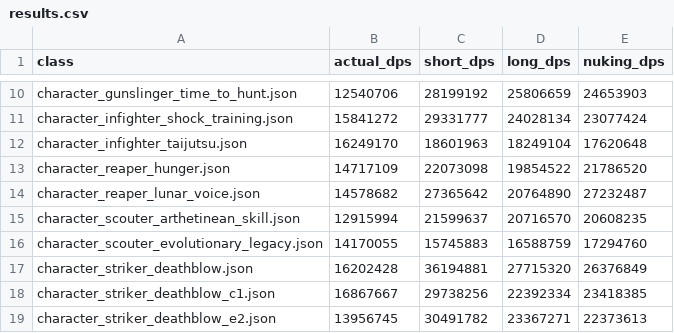
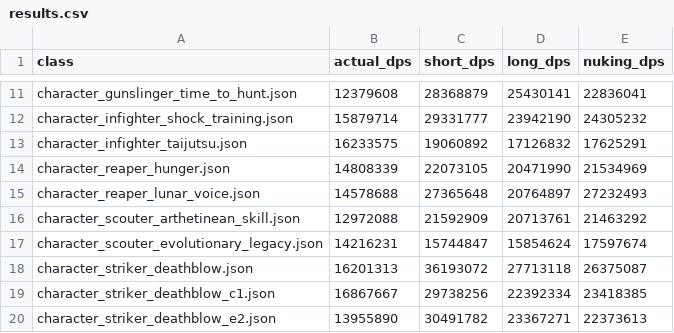
Before and after one commit to L1nked2/LostarkDPM, a CSV file: results.csv, drawn as a sheet; only a part is shown, gaps mark what is left out; addresses are those after the commit; the diff covers the shown part only; the diff names each change by its address in the sheet, - before the commit and + after, or states it on an @@ line.

```diff
--- a/results.csv
+++ b/results.csv
-B11 (actual_dps): 12540706
+B11 (actual_dps): 12379608
-C11 (short_dps): 28199192
+C11 (short_dps): 28368879
-D11 (long_dps): 25806659
+D11 (long_dps): 25430141
-E11 (nuking_dps): 24653903
+E11 (nuking_dps): 22836041
-B12 (actual_dps): 15841272
+B12 (actual_dps): 15879714
-D12 (long_dps): 24028134
+D12 (long_dps): 23942190
-E12 (nuking_dps): 23077424
+E12 (nuking_dps): 24305232
-B13 (actual_dps): 16249170
+B13 (actual_dps): 16233575
-C13 (short_dps): 18601963
+C13 (short_dps): 19060892
-D13 (long_dps): 18249104
+D13 (long_dps): 17126832
-E13 (nuking_dps): 17620648
+E13 (nuking_dps): 17625291
-B14 (actual_dps): 14717109
+B14 (actual_dps): 14808339
-C14 (short_dps): 22073098
+C14 (short_dps): 22073105
-D14 (long_dps): 19854522
+D14 (long_dps): 20471990
-E14 (nuking_dps): 21786520
+E14 (nuking_dps): 21534969
-B15 (actual_dps): 14578682
+B15 (actual_dps): 14578688
-C15 (short_dps): 27365642
+C15 (short_dps): 27365648
-D15 (long_dps): 20764890
+D15 (long_dps): 20764897
-E15 (nuking_dps): 27232487
+E15 (nuking_dps): 27232493
-B16 (actual_dps): 12915994
+B16 (actual_dps): 12972088
-C16 (short_dps): 21599637
+C16 (short_dps): 21592909
-D16 (long_dps): 20716570
+D16 (long_dps): 20713761
-E16 (nuking_dps): 20608235
+E16 (nuking_dps): 21463292
-B17 (actual_dps): 14170055
+B17 (actual_dps): 14216231
-C17 (short_dps): 15745883
+C17 (short_dps): 15744847
-D17 (long_dps): 16588759
+D17 (long_dps): 15854624
-E17 (nuking_dps): 17294760
+E17 (nuking_dps): 17597674
-B18 (actual_dps): 16202428
+B18 (actual_dps): 16201313
-C18 (short_dps): 36194881
+C18 (short_dps): 36193072
-D18 (long_dps): 27715320
+D18 (long_dps): 27713118
-E18 (nuking_dps): 26376849
+E18 (nuking_dps): 26375087
-B20 (actual_dps): 13956745
+B20 (actual_dps): 13955890
```
Also changed, not shown: 1 added row and 47 edited cells elsewhere in this file, 18 other files.
